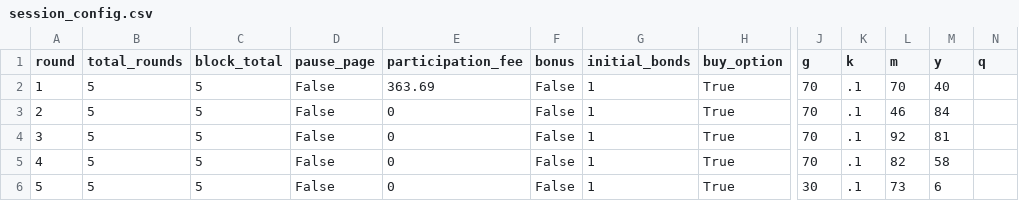
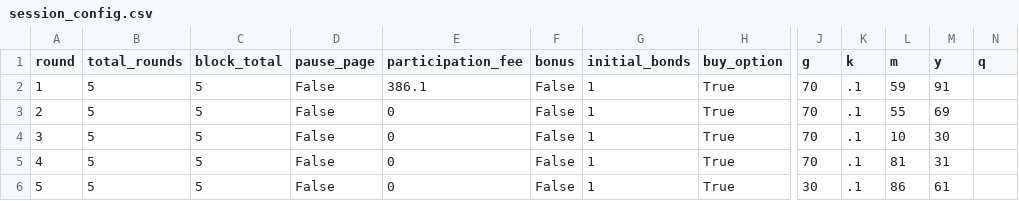
Before and after one commit to Leeps-Lab/ri_call_market, a CSV file: configs/session_config.csv, drawn as a sheet; only a part is shown, gaps mark what is left out; the diff names each change by its address in the sheet, - before the commit and + after, or states it on an @@ line.

Commit message:
session 2 config

```diff
--- a/configs/session_config.csv
+++ b/configs/session_config.csv
-E2 (participation_fee): 363.69
+E2 (participation_fee): 386.1
-L2 (m): 70
+L2 (m): 59
-M2 (y): 40
+M2 (y): 91
-L3 (m): 46
+L3 (m): 55
-M3 (y): 84
+M3 (y): 69
-L4 (m): 92
+L4 (m): 10
-M4 (y): 81
+M4 (y): 30
-L5 (m): 82
+L5 (m): 81
-M5 (y): 58
+M5 (y): 31
-L6 (m): 73
+L6 (m): 86
-M6 (y): 6
+M6 (y): 61
```
